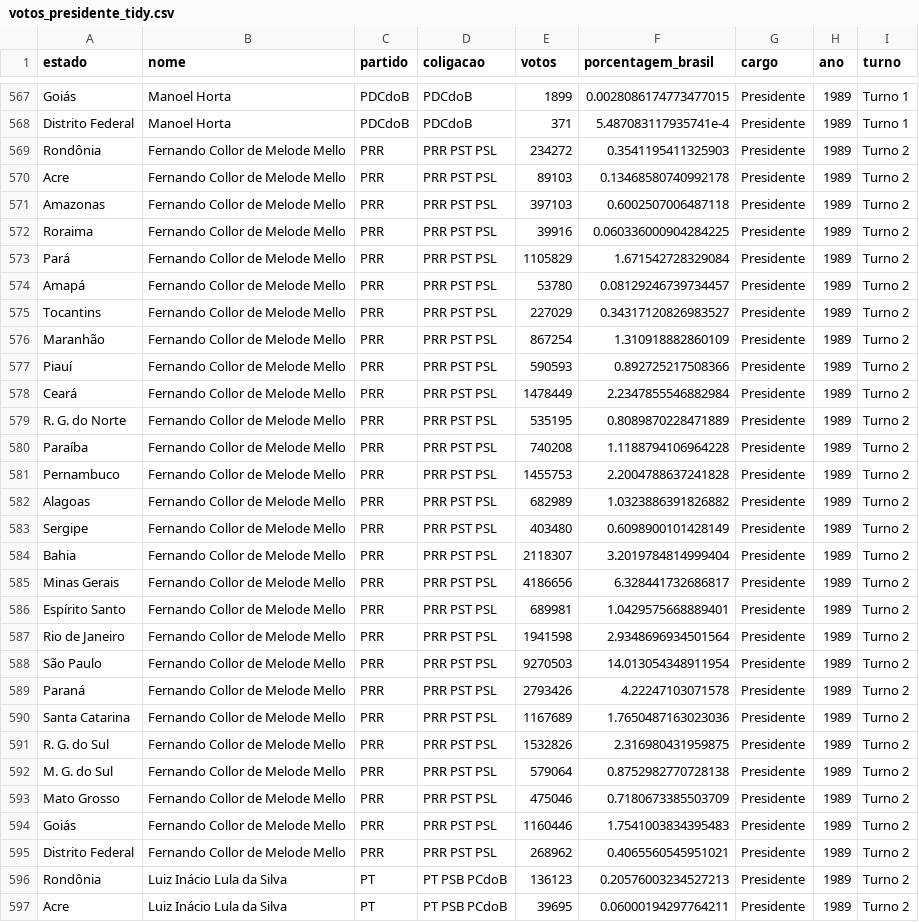
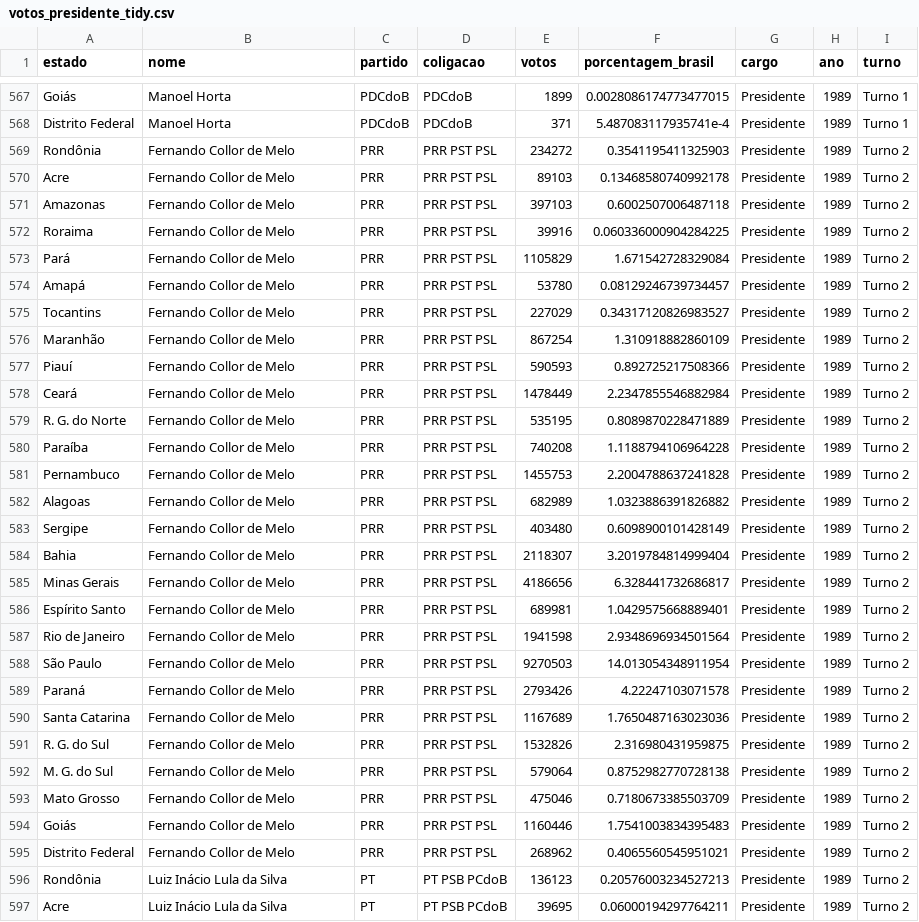
Before and after one commit to AramisAraujo/eleicoes-sumario-tidy, a CSV file: data/votos_presidente_tidy.csv, drawn as a sheet; only a part is shown, gaps mark what is left out; the diff names each change by its address in the sheet, - before the commit and + after, or states it on an @@ line.

Commit message:
Update votos_presidente_tidy.csv

```diff
--- a/data/votos_presidente_tidy.csv
+++ b/data/votos_presidente_tidy.csv
-B569:B595 (nome): Fernando Collor de Melode Mello
+B569:B595 (nome): Fernando Collor de Melo
```
